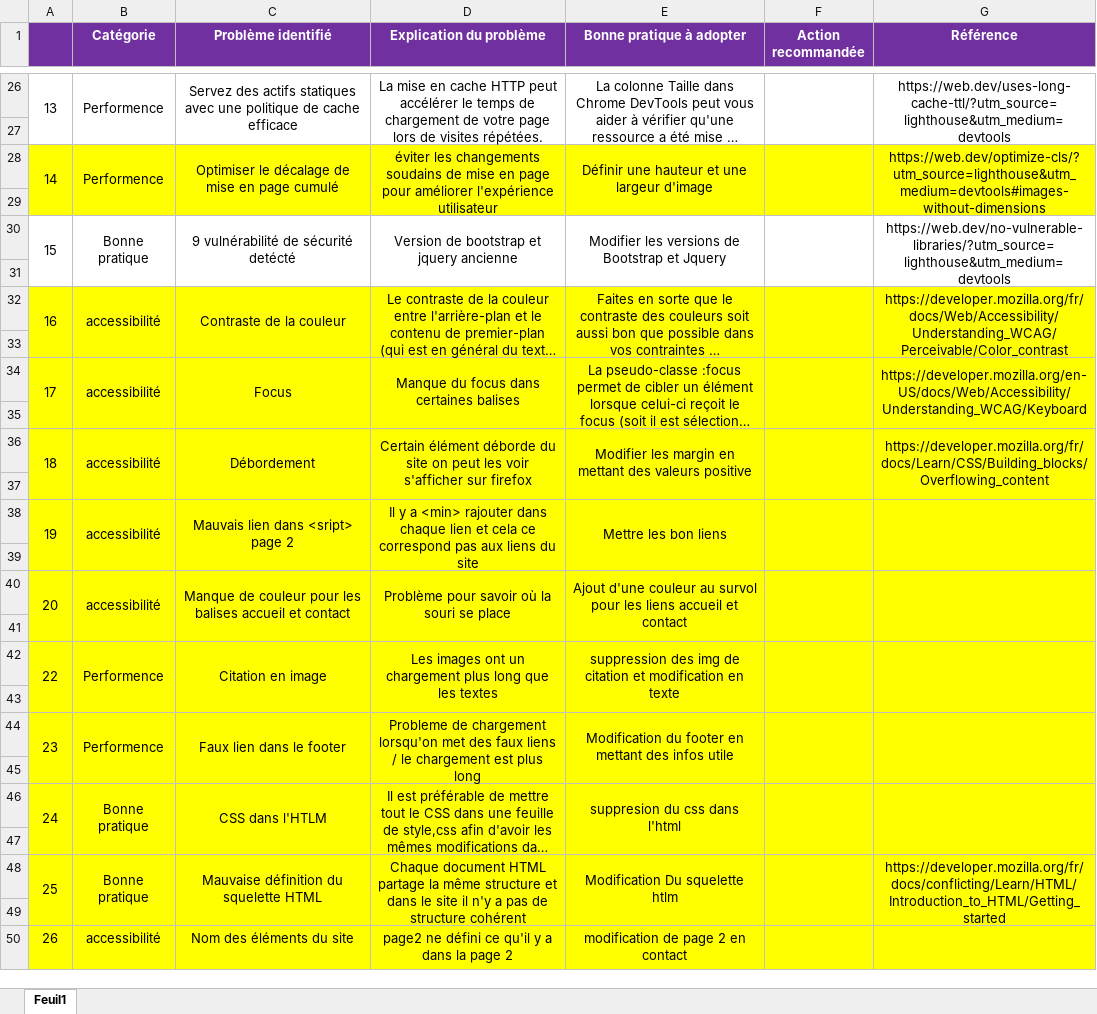
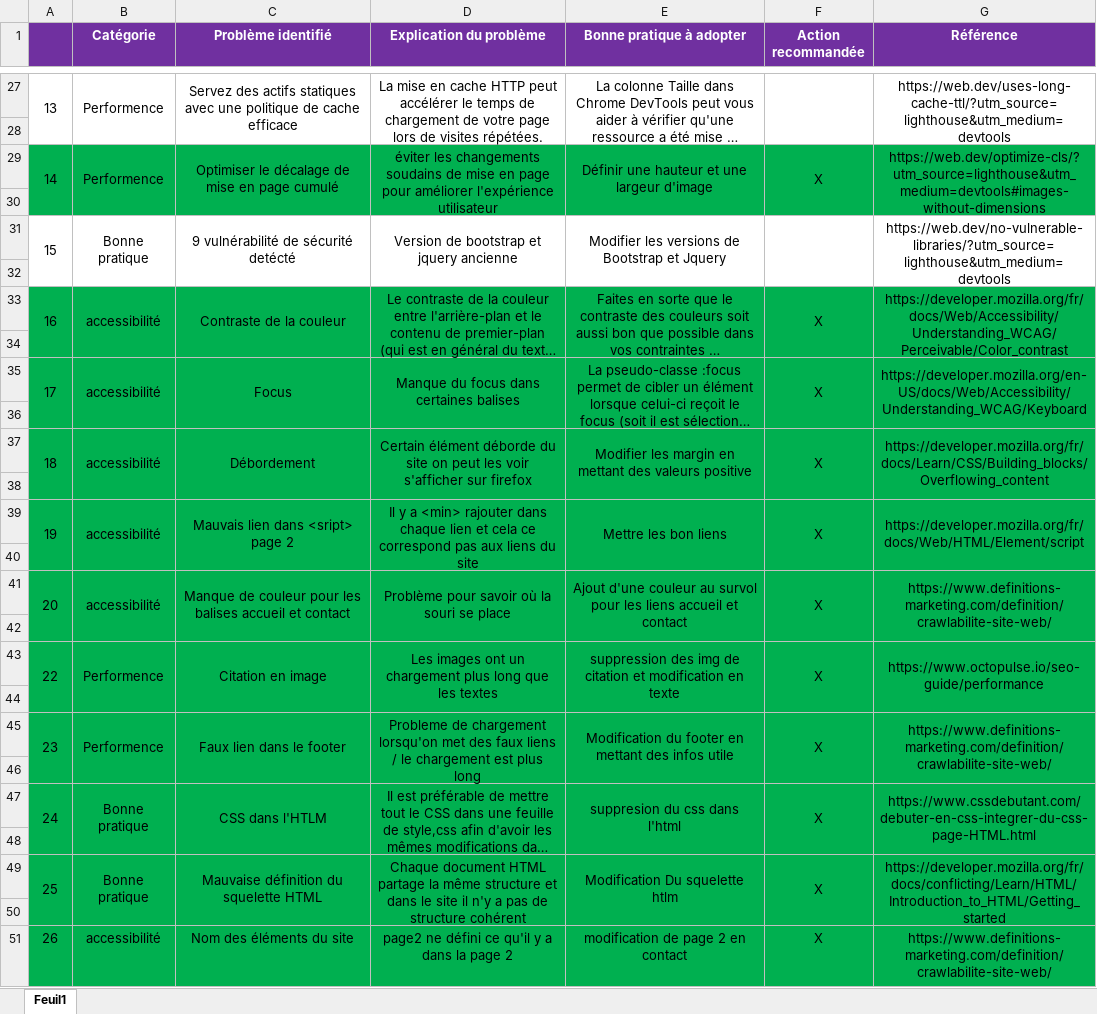
Before and after one commit to sousouben/La-chouette-agence-, an Excel workbook: Modèle-audit-SEO.xlsx, sheet Feuil1, drawn as a sheet; only a part is shown, gaps mark what is left out; long unchanged cells end in …; values as stored, in another font and other column widths than the file's, no borders; addresses are those after the commit; the diff covers the shown part only; the diff names each change by its address in the sheet, - before the commit and + after, or states it on an @@ line.

```diff
--- a/Modèle-audit-SEO.xlsx (sheet Feuil1)
+++ b/Modèle-audit-SEO.xlsx (sheet Feuil1)
-A29:G30 fill: #FFFF00
+A29:G30 fill: #00B050
-F29 (Action recommandée): (empty)
+F29 (Action recommandée): X
-A33:G51 fill: #FFFF00
+A33:G51 fill: #00B050
-F33 (Action recommandée): (empty)
+F33 (Action recommandée): X
-F35 (Action recommandée): (empty)
+F35 (Action recommandée): X
-F37 (Action recommandée): (empty)
+F37 (Action recommandée): X
-F39 (Action recommandée): (empty)
+F39 (Action recommandée): X
-G39 (Référence): (empty)
+G39 (Référence): https://developer.mozilla.org/fr/docs/Web/HTML/Element/script
-F41 (Action recommandée): (empty)
+F41 (Action recommandée): X
-G41 (Référence): (empty)
+G41 (Référence): https://www.definitions-marketing.com/definition/crawlabilite-site-web/
-F43 (Action recommandée): (empty)
+F43 (Action recommandée): X
-G43 (Référence): (empty)
+G43 (Référence): https://www.octopulse.io/seo-guide/performance
-F45 (Action recommandée): (empty)
+F45 (Action recommandée): X
-G45 (Référence): (empty)
+G45 (Référence): https://www.definitions-marketing.com/definition/crawlabilite-site-web/
-F47 (Action recommandée): (empty)
+F47 (Action recommandée): X
-G47 (Référence): (empty)
+G47 (Référence): https://www.cssdebutant.com/debuter-en-css-integrer-du-css-page-HTML.html
-F49 (Action recommandée): (empty)
+F49 (Action recommandée): X
-F51 (Action recommandée): (empty)
+F51 (Action recommandée): X
-G51 (Référence): (empty)
+G51 (Référence): https://www.definitions-marketing.com/definition/crawlabilite-site-web/
```
Also changed, not shown: 1 added row and cell formats elsewhere in this sheet.
